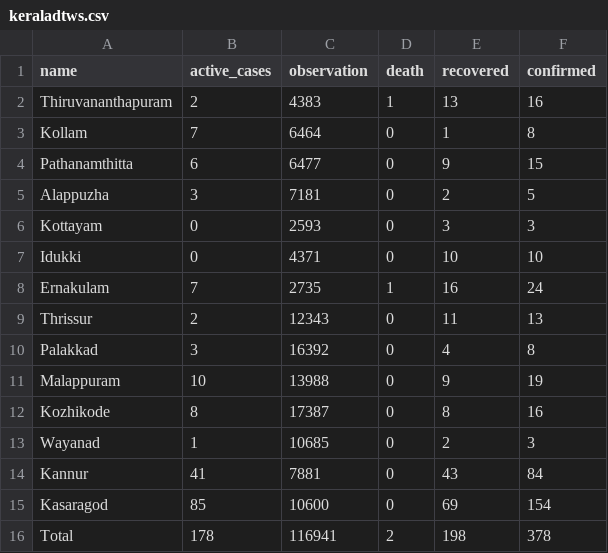
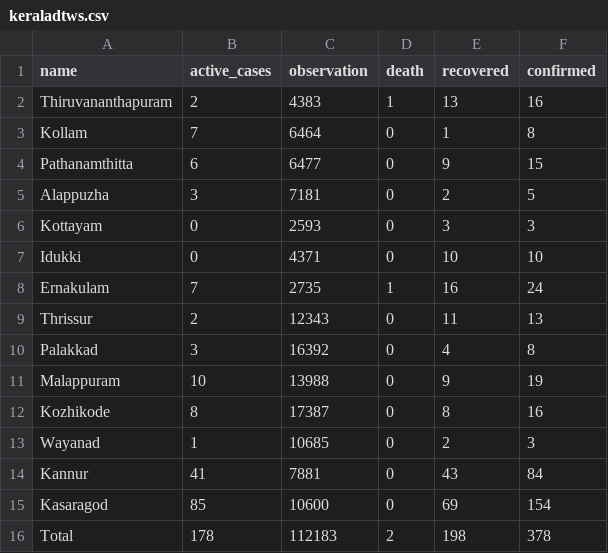
Before and after one commit to m3tasploit/projectfiles, a CSV file: keraladtws.csv, drawn as a sheet.

Commit message:
added data

```diff
--- a/keraladtws.csv
+++ b/keraladtws.csv
@@ -15,2 +15,2 @@ Kannur,41,7881,0,43,84
 Kasaragod,85,10600,0,69,154
-Total,178,116941,2,198,378
+Total,178,112183,2,198,378
```
Also changed, not shown: 1 other file.
